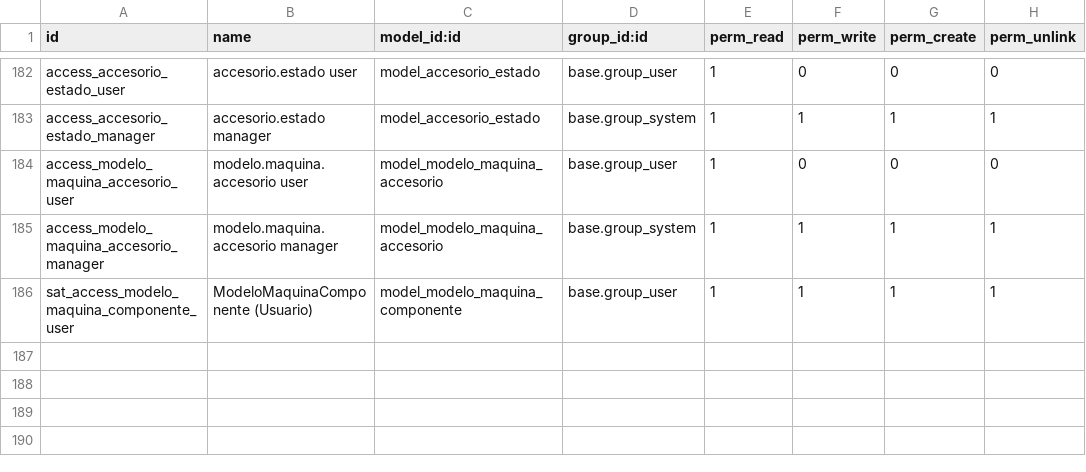
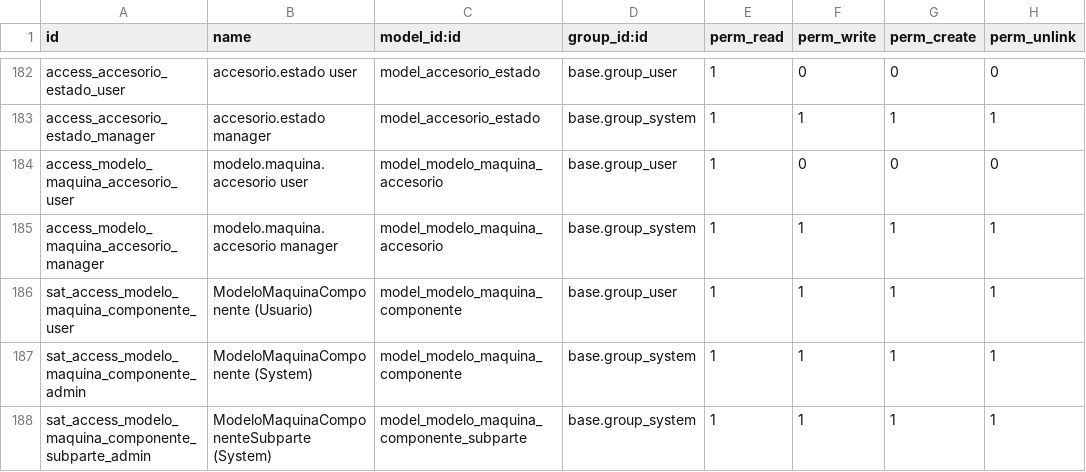
Before and after one commit to isidrovera/sat, a CSV file: security/ir.model.access.csv, drawn as a sheet; only a part is shown, gaps mark what is left out; the diff names each change by its address in the sheet, - before the commit and + after, or states it on an @@ line.

Commit message:
Update ir.model.access.csv

```diff
--- a/security/ir.model.access.csv
+++ b/security/ir.model.access.csv
+row 187: sat_access_modelo_maquina_componente_admin | ModeloMaquinaComponente (System) | model_modelo_maquina_componente | base.group_system | 1 | 1 | 1 | 1
+row 188: sat_access_modelo_maquina_componente_subparte_admin | ModeloMaquinaComponenteSubparte (System) | model_modelo_maquina_componente_subparte | base.group_system | 1 | 1 | 1 | 1
```
